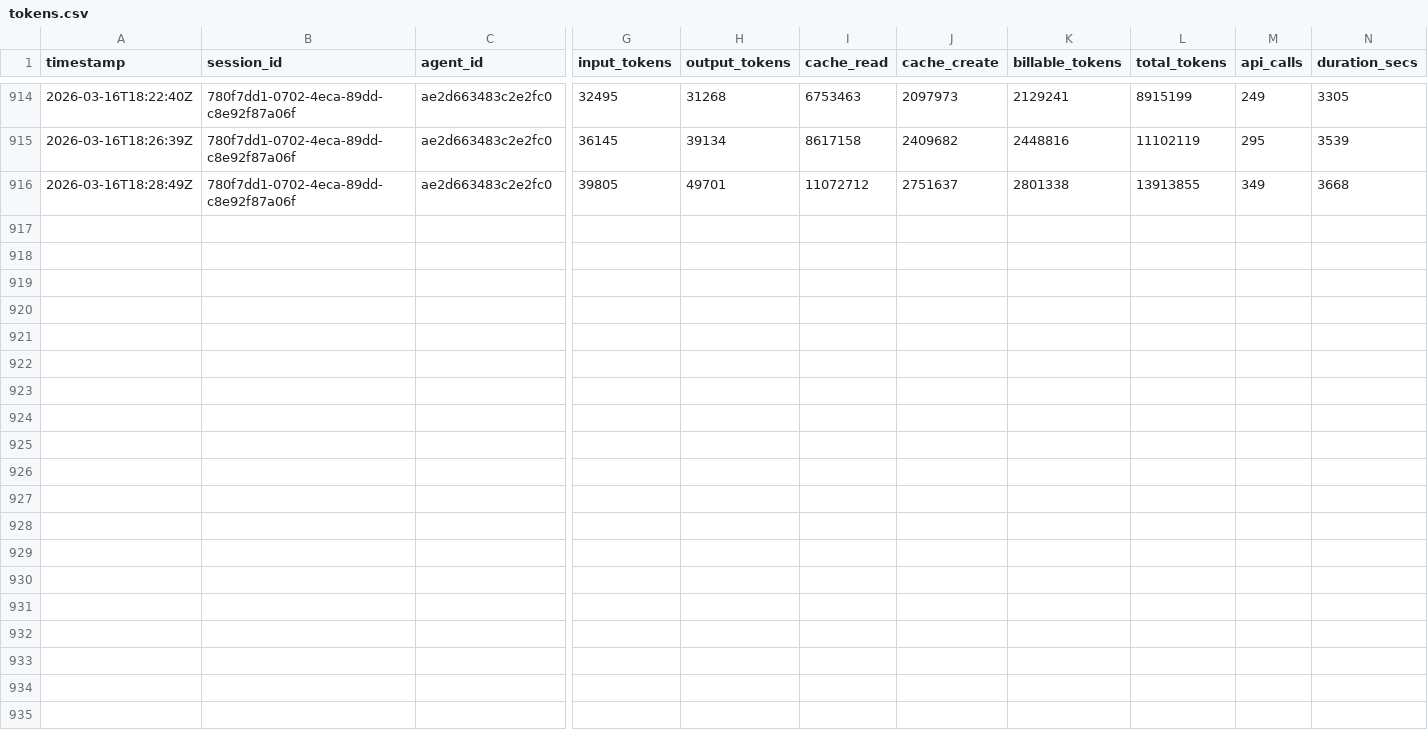
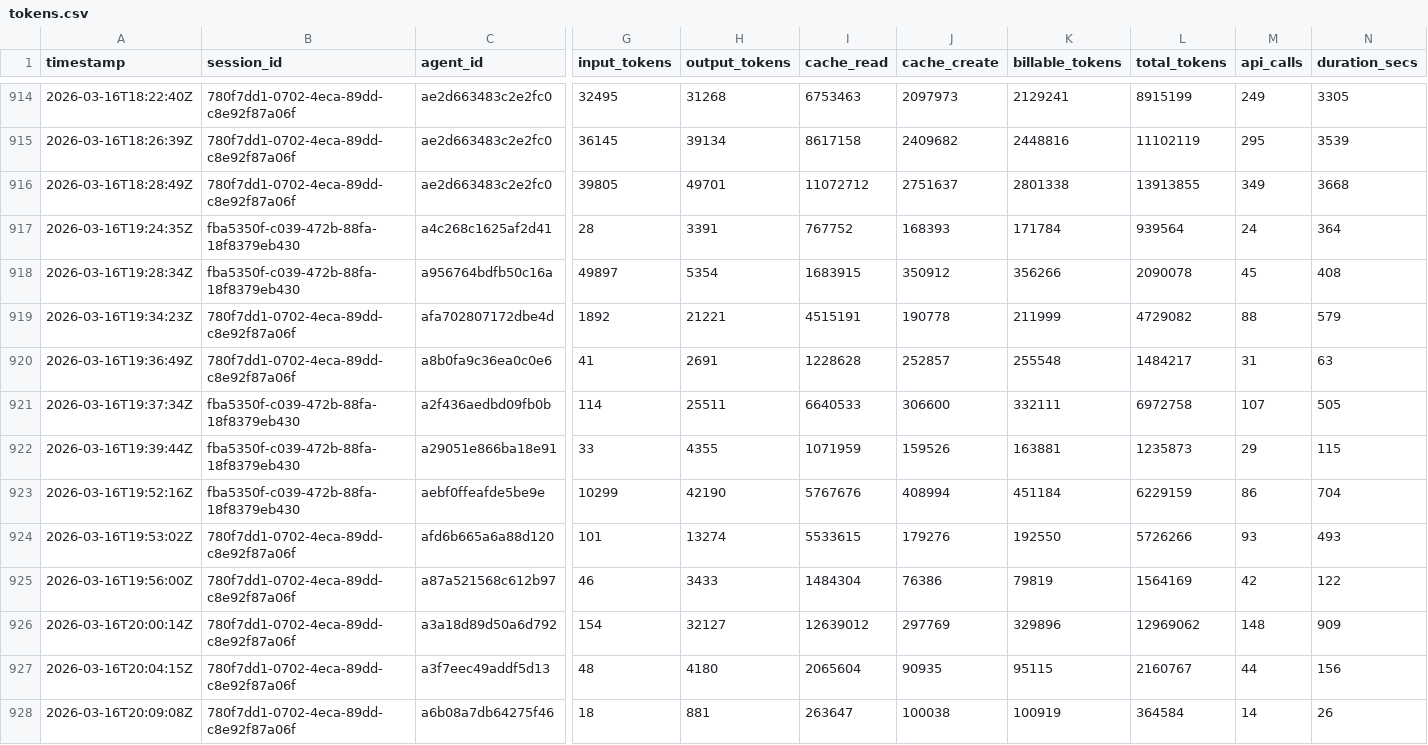
Before and after one commit to 5hdaniel/Mad, a CSV file: .claude/metrics/tokens.csv, drawn as a sheet; only a part is shown, gaps mark what is left out; rows hold the shown columns only; the diff names each change by its address in the sheet, - before the commit and + after, or states it on an @@ line.

```diff
--- a/.claude/metrics/tokens.csv
+++ b/.claude/metrics/tokens.csv
+row 917: 2026-03-16T19:24:35Z | fba5350f-c039-472b-88fa-18f8379eb430 | a4c268c1625af2d41 | 28 | 3391 | 767752 | 168393 | 171784 | 939564 | 24 | 364
+row 918: 2026-03-16T19:28:34Z | fba5350f-c039-472b-88fa-18f8379eb430 | a956764bdfb50c16a | 49897 | 5354 | 1683915 | 350912 | 356266 | 2090078 | 45 | 408
+row 919: 2026-03-16T19:34:23Z | 780f7dd1-0702-4eca-89dd-c8e92f87a06f | afa702807172dbe4d | 1892 | 21221 | 4515191 | 190778 | 211999 | 4729082 | 88 | 579
+row 920: 2026-03-16T19:36:49Z | 780f7dd1-0702-4eca-89dd-c8e92f87a06f | a8b0fa9c36ea0c0e6 | 41 | 2691 | 1228628 | 252857 | 255548 | 1484217 | 31 | 63
+row 921: 2026-03-16T19:37:34Z | fba5350f-c039-472b-88fa-18f8379eb430 | a2f436aedbd09fb0b | 114 | 25511 | 6640533 | 306600 | 332111 | 6972758 | 107 | 505
+row 922: 2026-03-16T19:39:44Z | fba5350f-c039-472b-88fa-18f8379eb430 | a29051e866ba18e91 | 33 | 4355 | 1071959 | 159526 | 163881 | 1235873 | 29 | 115
+row 923: 2026-03-16T19:52:16Z | fba5350f-c039-472b-88fa-18f8379eb430 | aebf0ffeafde5be9e | 10299 | 42190 | 5767676 | 408994 | 451184 | 6229159 | 86 | 704
+row 924: 2026-03-16T19:53:02Z | 780f7dd1-0702-4eca-89dd-c8e92f87a06f | afd6b665a6a88d120 | 101 | 13274 | 5533615 | 179276 | 192550 | 5726266 | 93 | 493
+row 925: 2026-03-16T19:56:00Z | 780f7dd1-0702-4eca-89dd-c8e92f87a06f | a87a521568c612b97 | 46 | 3433 | 1484304 | 76386 | 79819 | 1564169 | 42 | 122
+row 926: 2026-03-16T20:00:14Z | 780f7dd1-0702-4eca-89dd-c8e92f87a06f | a3a18d89d50a6d792 | 154 | 32127 | 12639012 | 297769 | 329896 | 12969062 | 148 | 909
+row 927: 2026-03-16T20:04:15Z | 780f7dd1-0702-4eca-89dd-c8e92f87a06f | a3f7eec49addf5d13 | 48 | 4180 | 2065604 | 90935 | 95115 | 2160767 | 44 | 156
+row 928: 2026-03-16T20:09:08Z | 780f7dd1-0702-4eca-89dd-c8e92f87a06f | a6b08a7db64275f46 | 18 | 881 | 263647 | 100038 | 100919 | 364584 | 14 | 26
```
Also changed, not shown: .claude/plans/backlog/data/backlog.csv, .claude/plans/backlog/data/sprints.csv, 17 other files.
